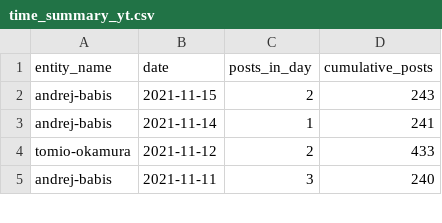
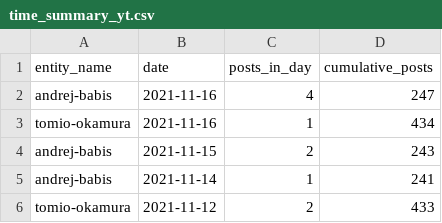
Before and after one commit to opop999/election_monitoring_social_media_communication, a CSV file: data/summary_tables/time_summary_yt.csv, drawn as a sheet; only a part is shown; the shorter side is filled out with more unchanged rows; the diff names each change by its address in the sheet, - before the commit and + after, or states it on an @@ line.

```diff
--- a/data/summary_tables/time_summary_yt.csv
+++ b/data/summary_tables/time_summary_yt.csv
+row 2: andrej-babis | 2021-11-16 | 4 | 247
+row 3: tomio-okamura | 2021-11-16 | 1 | 434
```
Also changed, not shown: data/summary_tables/time_summary_tw.csv, data/summary_tables/total_summary_tw.csv, 23 other files.
